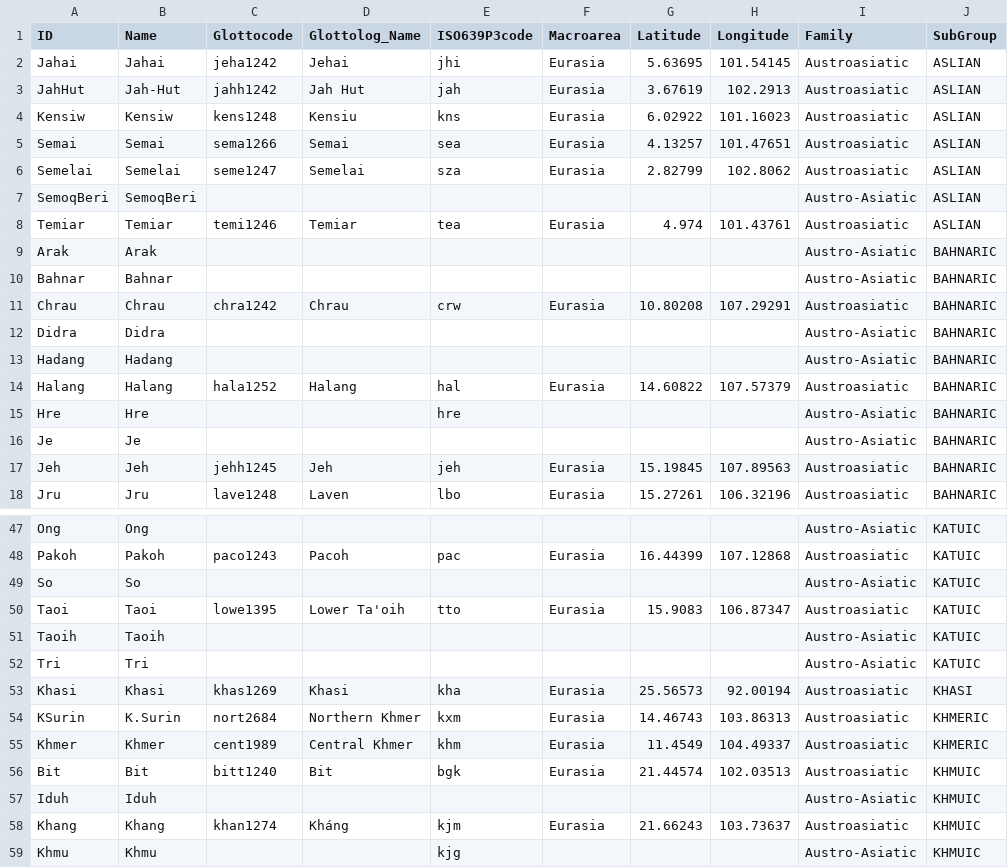
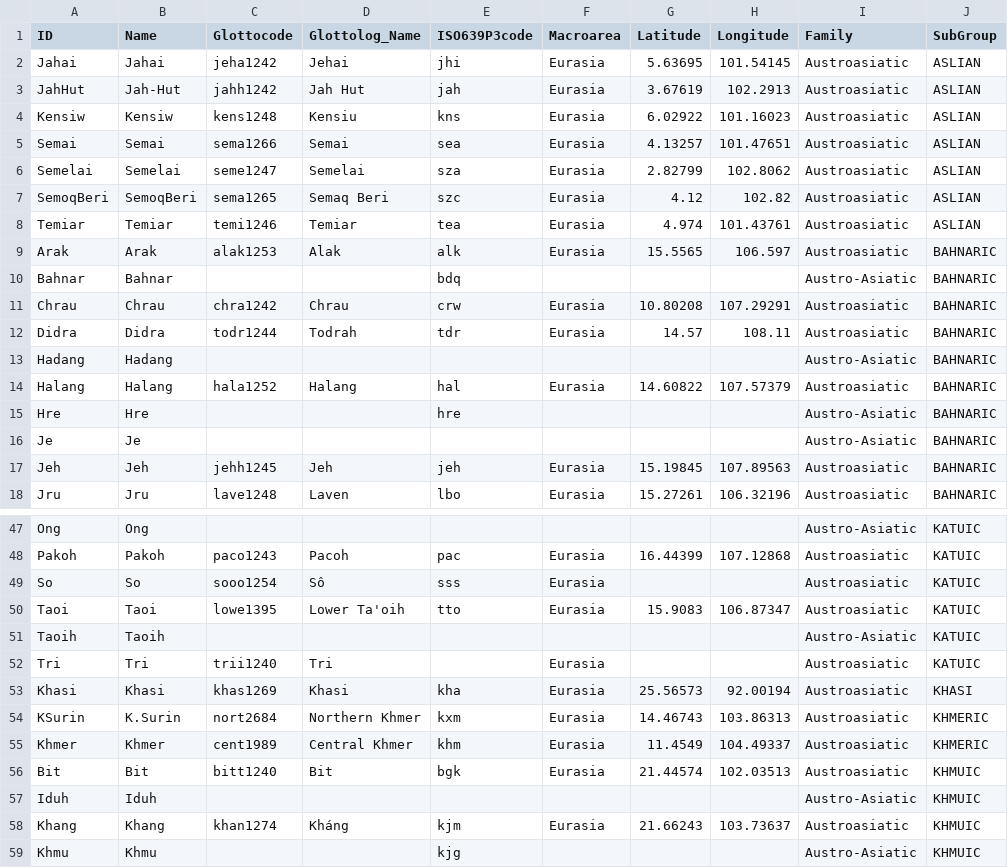
Before and after one commit to lexibank/peirosaustroasiatic, a CSV file: cldf/languages.csv, drawn as a sheet; only a part is shown, gaps mark what is left out; the diff covers the shown part only.

```diff
--- a/cldf/languages.csv
+++ b/cldf/languages.csv
@@ -6,8 +6,8 @@ Semai,Semai,sema1266,Semai,sea,Eurasia,4.13257,101.47651,Austroasiatic,ASLIAN
 Semelai,Semelai,seme1247,Semelai,sza,Eurasia,2.82799,102.8062,Austroasiatic,ASLIAN
-SemoqBeri,SemoqBeri,,,,,,,Austro-Asiatic,ASLIAN
+SemoqBeri,SemoqBeri,sema1265,Semaq Beri,szc,Eurasia,4.12,102.82,Austroasiatic,ASLIAN
 Temiar,Temiar,temi1246,Temiar,tea,Eurasia,4.974,101.43761,Austroasiatic,ASLIAN
-Arak,Arak,,,,,,,Austro-Asiatic,BAHNARIC
-Bahnar,Bahnar,,,,,,,Austro-Asiatic,BAHNARIC
+Arak,Arak,alak1253,Alak,alk,Eurasia,15.5565,106.597,Austroasiatic,BAHNARIC
+Bahnar,Bahnar,,,bdq,,,,Austro-Asiatic,BAHNARIC
 Chrau,Chrau,chra1242,Chrau,crw,Eurasia,10.80208,107.29291,Austroasiatic,BAHNARIC
-Didra,Didra,,,,,,,Austro-Asiatic,BAHNARIC
+Didra,Didra,todr1244,Todrah,tdr,Eurasia,14.57,108.11,Austroasiatic,BAHNARIC
 Hadang,Hadang,,,,,,,Austro-Asiatic,BAHNARIC
@@ -48,6 +48,6 @@ Ong,Ong,,,,,,,Austro-Asiatic,KATUIC
 Pakoh,Pakoh,paco1243,Pacoh,pac,Eurasia,16.44399,107.12868,Austroasiatic,KATUIC
-So,So,,,,,,,Austro-Asiatic,KATUIC
+So,So,sooo1254,Sô,sss,Eurasia,,,Austroasiatic,KATUIC
 Taoi,Taoi,lowe1395,Lower Ta'oih,tto,Eurasia,15.9083,106.87347,Austroasiatic,KATUIC
 Taoih,Taoih,,,,,,,Austro-Asiatic,KATUIC
-Tri,Tri,,,,,,,Austro-Asiatic,KATUIC
+Tri,Tri,trii1240,Tri,,Eurasia,,,Austroasiatic,KATUIC
 Khasi,Khasi,khas1269,Khasi,kha,Eurasia,25.56573,92.00194,Austroasiatic,KHASI
```
Also changed, not shown: 39 edited cells elsewhere in this file, etc/orthography.tsv, 9 other files.
